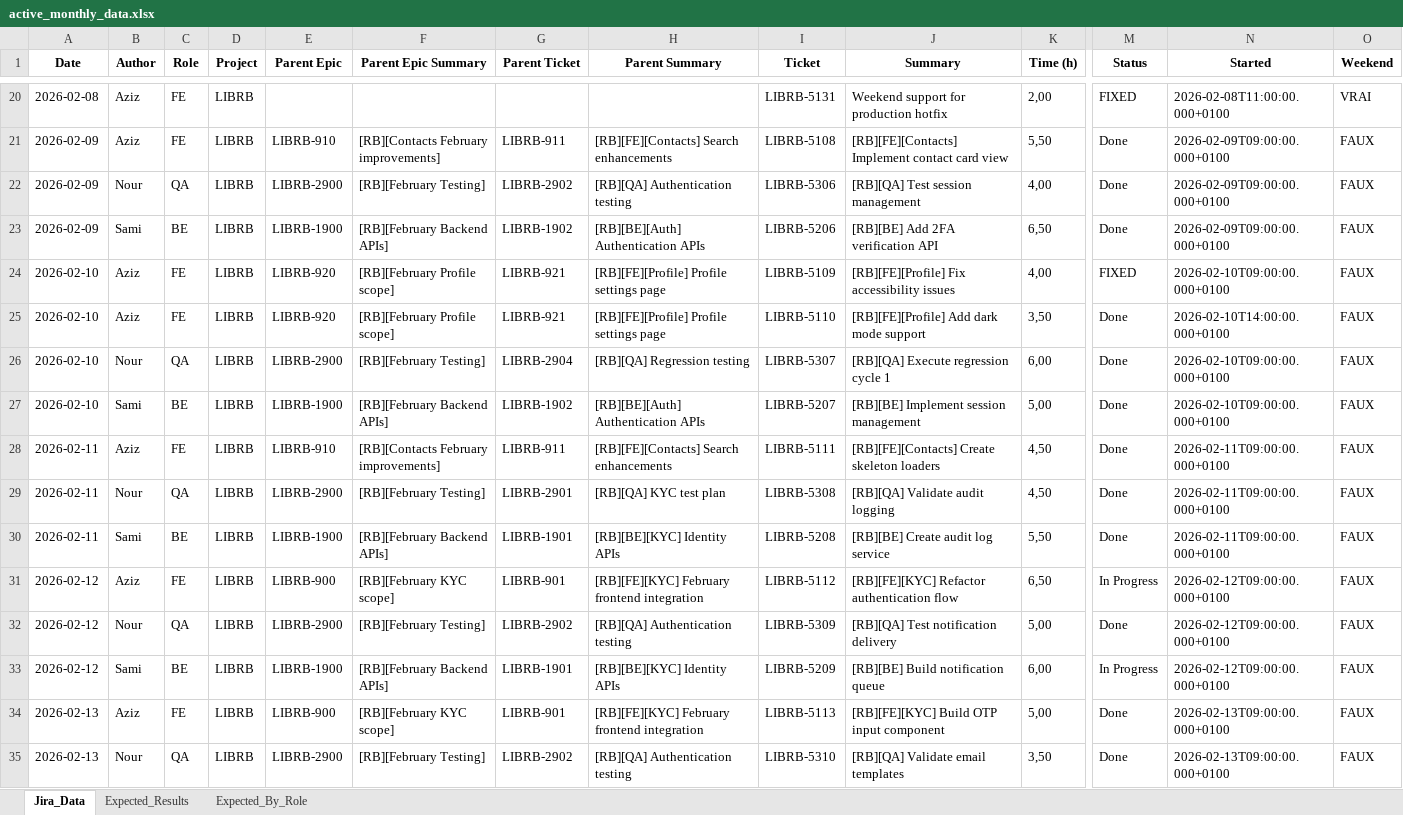
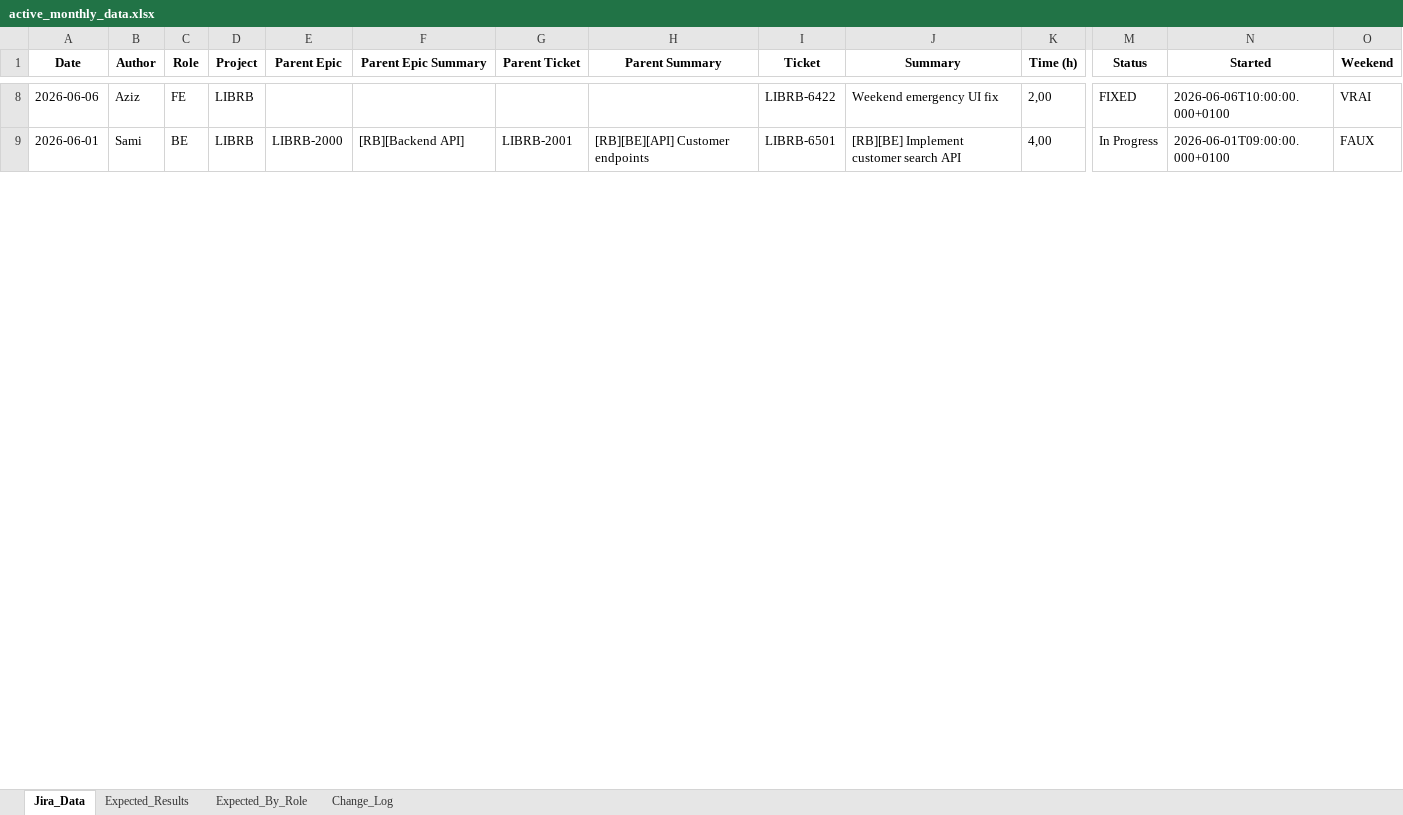
Before and after one commit to mersnimedaziz-prog/IA-Agent, an Excel workbook: backend/data/monthly/active_monthly_data.xlsx, sheet Jira_Data, drawn as a sheet; only a part is shown, gaps mark what is left out; values as stored, in another font and other column widths than the file's, no borders; removed rows and columns are numbered as before the commit, all else as after; rows hold the shown columns only; the diff covers the shown part only; the diff names each change by its address in the sheet, - before the commit and + after, or states it on an @@ line.

```diff
--- a/backend/data/monthly/active_monthly_data.xlsx (sheet Jira_Data)
+++ b/backend/data/monthly/active_monthly_data.xlsx (sheet Jira_Data)
+sheet tab: Change_Log
-A8 (Date): 2026-02-08
+A8 (Date): 2026-06-06
-I8 (Ticket): LIBRB-5131
+I8 (Ticket): LIBRB-6422
-J8 (Summary): Weekend support for production hotfix
+J8 (Summary): Weekend emergency UI fix
-N8 (Started): 2026-02-08T11:00:00.000+0100
+N8 (Started): 2026-06-06T10:00:00.000+0100
-row 21: 2026-02-09 | Aziz | FE | LIBRB | LIBRB-910 | [RB][Contacts February improvements] | LIBRB-911 | [RB][FE][Contacts] Search enhancements | LIBRB-5108 | [RB][FE][Contacts] Implement contact card view | 5,50 | Done | 2026-02-09T09:00:00.000+0100 | FAUX
-row 22: 2026-02-09 | Nour | QA | LIBRB | LIBRB-2900 | [RB][February Testing] | LIBRB-2902 | [RB][QA] Authentication testing | LIBRB-5306 | [RB][QA] Test session management | 4,00 | Done | 2026-02-09T09:00:00.000+0100 | FAUX
-row 23: 2026-02-09 | Sami | BE | LIBRB | LIBRB-1900 | [RB][February Backend APIs] | LIBRB-1902 | [RB][BE][Auth] Authentication APIs | LIBRB-5206 | [RB][BE] Add 2FA verification API | 6,50 | Done | 2026-02-09T09:00:00.000+0100 | FAUX
-row 24: 2026-02-10 | Aziz | FE | LIBRB | LIBRB-920 | [RB][February Profile scope] | LIBRB-921 | [RB][FE][Profile] Profile settings page | LIBRB-5109 | [RB][FE][Profile] Fix accessibility issues | 4,00 | FIXED | 2026-02-10T09:00:00.000+0100 | FAUX
-row 25: 2026-02-10 | Aziz | FE | LIBRB | LIBRB-920 | [RB][February Profile scope] | LIBRB-921 | [RB][FE][Profile] Profile settings page | LIBRB-5110 | [RB][FE][Profile] Add dark mode support | 3,50 | Done | 2026-02-10T14:00:00.000+0100 | FAUX
-row 26: 2026-02-10 | Nour | QA | LIBRB | LIBRB-2900 | [RB][February Testing] | LIBRB-2904 | [RB][QA] Regression testing | LIBRB-5307 | [RB][QA] Execute regression cycle 1 | 6,00 | Done | 2026-02-10T09:00:00.000+0100 | FAUX
-row 27: 2026-02-10 | Sami | BE | LIBRB | LIBRB-1900 | [RB][February Backend APIs] | LIBRB-1902 | [RB][BE][Auth] Authentication APIs | LIBRB-5207 | [RB][BE] Implement session management | 5,00 | Done | 2026-02-10T09:00:00.000+0100 | FAUX
-row 28: 2026-02-11 | Aziz | FE | LIBRB | LIBRB-910 | [RB][Contacts February improvements] | LIBRB-911 | [RB][FE][Contacts] Search enhancements | LIBRB-5111 | [RB][FE][Contacts] Create skeleton loaders | 4,50 | Done | 2026-02-11T09:00:00.000+0100 | FAUX
-row 29: 2026-02-11 | Nour | QA | LIBRB | LIBRB-2900 | [RB][February Testing] | LIBRB-2901 | [RB][QA] KYC test plan | LIBRB-5308 | [RB][QA] Validate audit logging | 4,50 | Done | 2026-02-11T09:00:00.000+0100 | FAUX
-row 30: 2026-02-11 | Sami | BE | LIBRB | LIBRB-1900 | [RB][February Backend APIs] | LIBRB-1901 | [RB][BE][KYC] Identity APIs | LIBRB-5208 | [RB][BE] Create audit log service | 5,50 | Done | 2026-02-11T09:00:00.000+0100 | FAUX
-row 31: 2026-02-12 | Aziz | FE | LIBRB | LIBRB-900 | [RB][February KYC scope] | LIBRB-901 | [RB][FE][KYC] February frontend integration | LIBRB-5112 | [RB][FE][KYC] Refactor authentication flow | 6,50 | In Progress | 2026-02-12T09:00:00.000+0100 | FAUX
-row 32: 2026-02-12 | Nour | QA | LIBRB | LIBRB-2900 | [RB][February Testing] | LIBRB-2902 | [RB][QA] Authentication testing | LIBRB-5309 | [RB][QA] Test notification delivery | 5,00 | Done | 2026-02-12T09:00:00.000+0100 | FAUX
-A9 (Date): 2026-02-12
+A9 (Date): 2026-06-01
-E9 (Parent Epic): LIBRB-1900
+E9 (Parent Epic): LIBRB-2000
-F9 (Parent Epic Summary): [RB][February Backend APIs]
+F9 (Parent Epic Summary): [RB][Backend API]
-G9 (Parent Ticket): LIBRB-1901
+G9 (Parent Ticket): LIBRB-2001
-H9 (Parent Summary): [RB][BE][KYC] Identity APIs
+H9 (Parent Summary): [RB][BE][API] Customer endpoints
-I9 (Ticket): LIBRB-5209
+I9 (Ticket): LIBRB-6501
-J9 (Summary): [RB][BE] Build notification queue
+J9 (Summary): [RB][BE] Implement customer search API
-K9 (Time (h)): 6,00
+K9 (Time (h)): 4,00
-N9 (Started): 2026-02-12T09:00:00.000+0100
+N9 (Started): 2026-06-01T09:00:00.000+0100
-row 34: 2026-02-13 | Aziz | FE | LIBRB | LIBRB-900 | [RB][February KYC scope] | LIBRB-901 | [RB][FE][KYC] February frontend integration | LIBRB-5113 | [RB][FE][KYC] Build OTP input component | 5,00 | Done | 2026-02-13T09:00:00.000+0100 | FAUX
-row 35: 2026-02-13 | Nour | QA | LIBRB | LIBRB-2900 | [RB][February Testing] | LIBRB-2902 | [RB][QA] Authentication testing | LIBRB-5310 | [RB][QA] Validate email templates | 3,50 | Done | 2026-02-13T09:00:00.000+0100 | FAUX
```
Also changed, not shown: 6 added rows, 47 removed rows and 162 edited cells elsewhere in this sheet, sheet Expected_Results, sheet Expected_By_Role, 16 other files.
